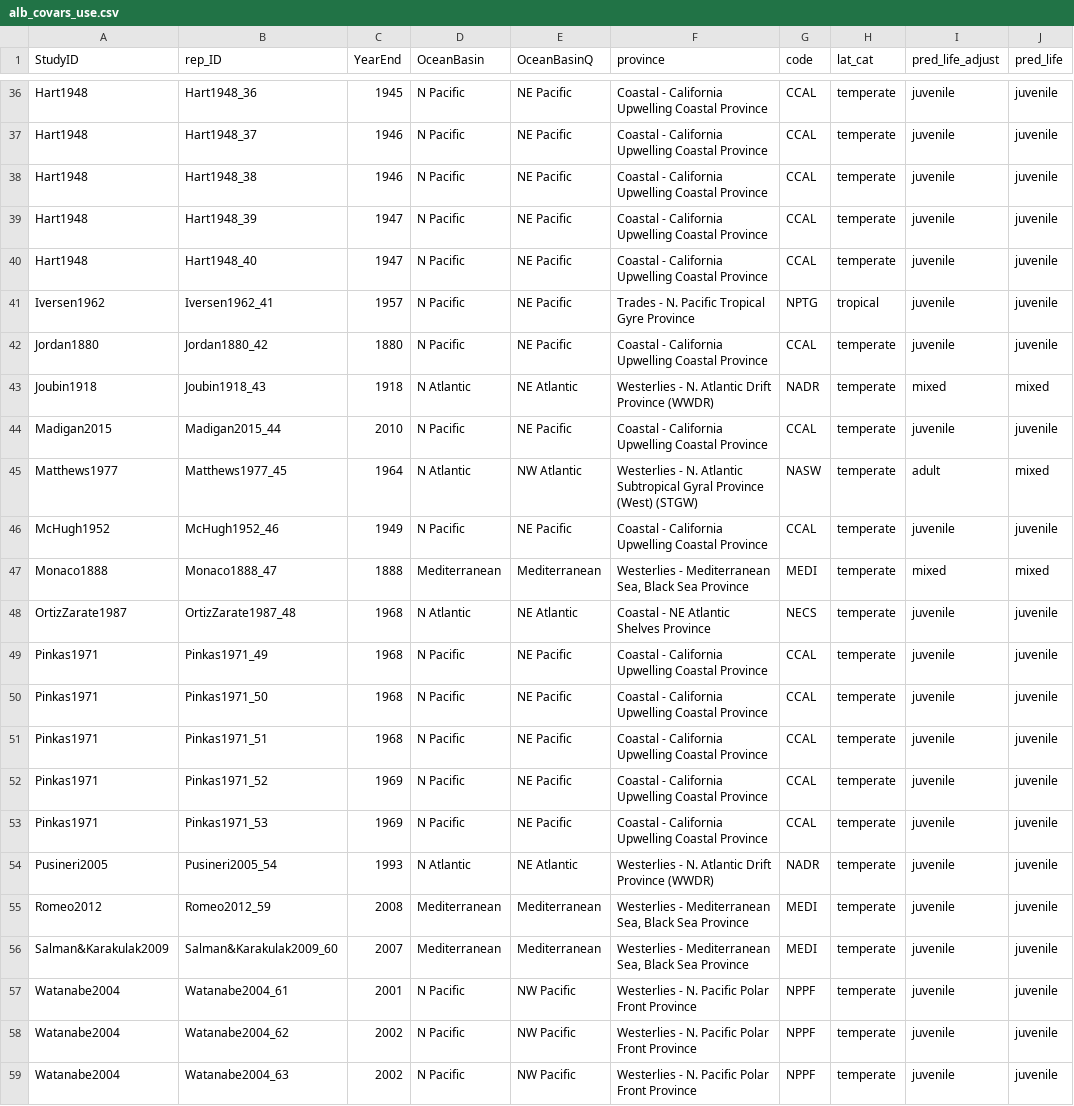
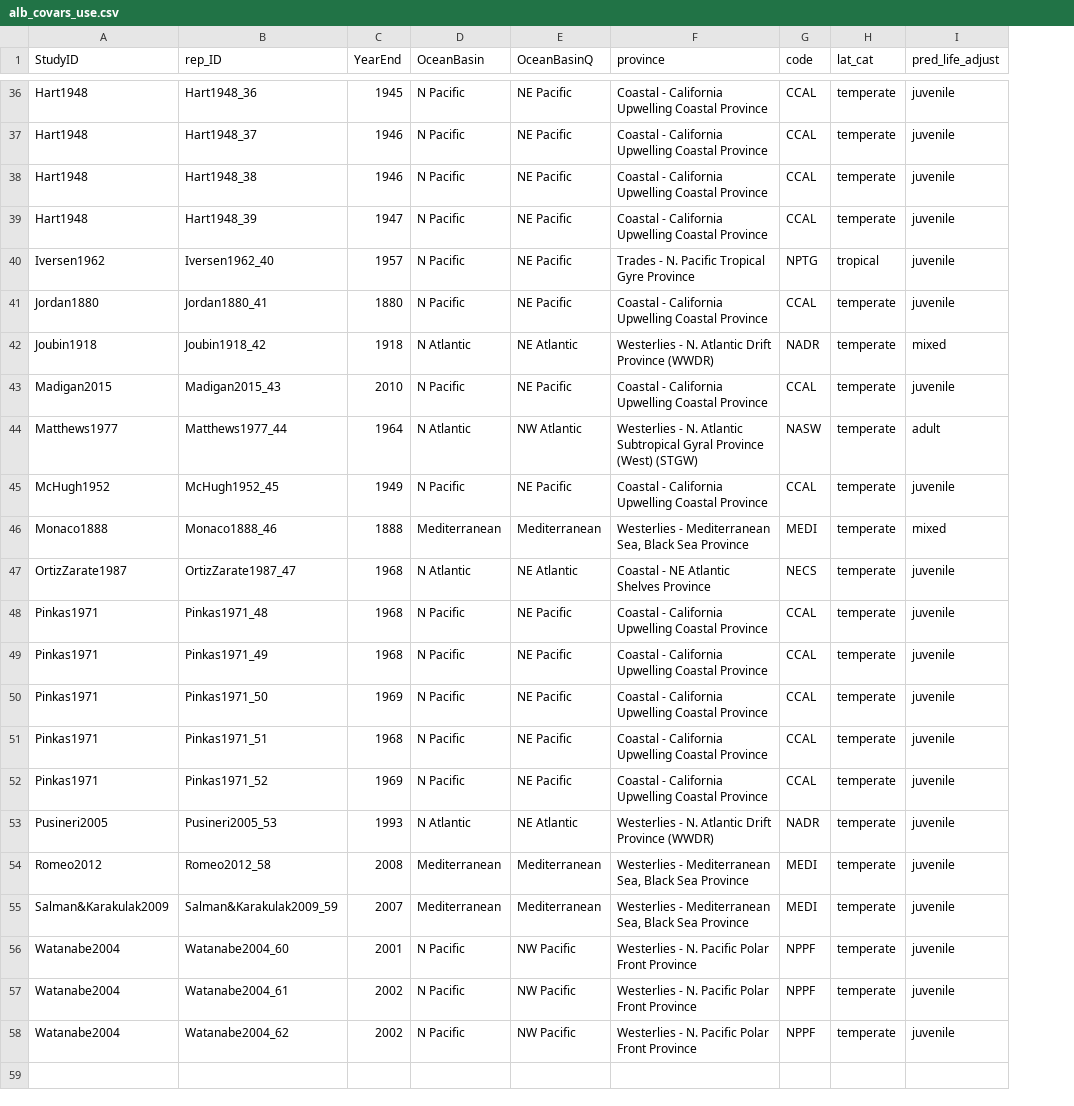
Before and after one commit to CHANGE-Lab/albacore-diet-global, a CSV file: data/2_output_data/alb_covars_use.csv, drawn as a sheet; only a part is shown, gaps mark what is left out; removed rows and columns are numbered as before the commit, all else as after; the diff names each change by its address in the sheet, - before the commit and + after, or states it on an @@ line.

```diff
--- a/data/2_output_data/alb_covars_use.csv
+++ b/data/2_output_data/alb_covars_use.csv
-column J (pred_life), rows 36-39: all juvenile; rows 41-52: juvenile | juvenile | mixed | juvenile | mixed | juvenile | mixed | juvenile | juvenile | juvenile | juvenile | juvenile; rows 54-58: all juvenile
-row 40: Hart1948 | Hart1948_40 | 1947 | N Pacific | NE Pacific | Coastal - California Upwelling Coastal Province | CCAL | temperate | juvenile | juvenile
-B40 (rep_ID): Iversen1962_41
+B40 (rep_ID): Iversen1962_40
-B41 (rep_ID): Jordan1880_42
+B41 (rep_ID): Jordan1880_41
-B42 (rep_ID): Joubin1918_43
+B42 (rep_ID): Joubin1918_42
-B43 (rep_ID): Madigan2015_44
+B43 (rep_ID): Madigan2015_43
-B44 (rep_ID): Matthews1977_45
+B44 (rep_ID): Matthews1977_44
-B45 (rep_ID): McHugh1952_46
+B45 (rep_ID): McHugh1952_45
-B46 (rep_ID): Monaco1888_47
+B46 (rep_ID): Monaco1888_46
-B47 (rep_ID): OrtizZarate1987_48
+B47 (rep_ID): OrtizZarate1987_47
+row 48: Pinkas1971 | Pinkas1971_48 | 1968 | N Pacific | NE Pacific | Coastal - California Upwelling Coastal Province | CCAL | temperate | juvenile
-C50 (YearEnd): 1968
+C50 (YearEnd): 1969
-row 53: Pinkas1971 | Pinkas1971_53 | 1969 | N Pacific | NE Pacific | Coastal - California Upwelling Coastal Province | CCAL | temperate | juvenile | juvenile
-B53 (rep_ID): Pusineri2005_54
+B53 (rep_ID): Pusineri2005_53
-B54 (rep_ID): Romeo2012_59
+B54 (rep_ID): Romeo2012_58
-B55 (rep_ID): Salman&Karakulak2009_60
+B55 (rep_ID): Salman&Karakulak2009_59
+row 56: Watanabe2004 | Watanabe2004_60 | 2001 | N Pacific | NW Pacific | Westerlies - N. Pacific Polar Front Province | NPPF | temperate | juvenile
-C57 (YearEnd): 2001
+C57 (YearEnd): 2002
-row 59: Watanabe2004 | Watanabe2004_63 | 2002 | N Pacific | NW Pacific | Westerlies - N. Pacific Polar Front Province | NPPF | temperate | juvenile | juvenile
```
Also changed, not shown: data/2_output_data/alb_prey_pa_use.csv, data/2_output_data/alb_prey_pa_use_longhurst.csv, 54 other files.
